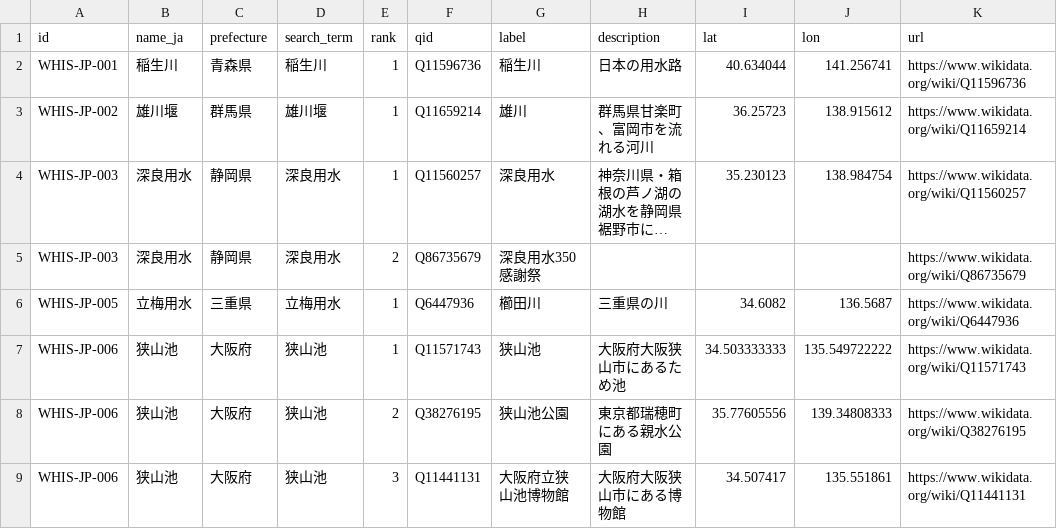
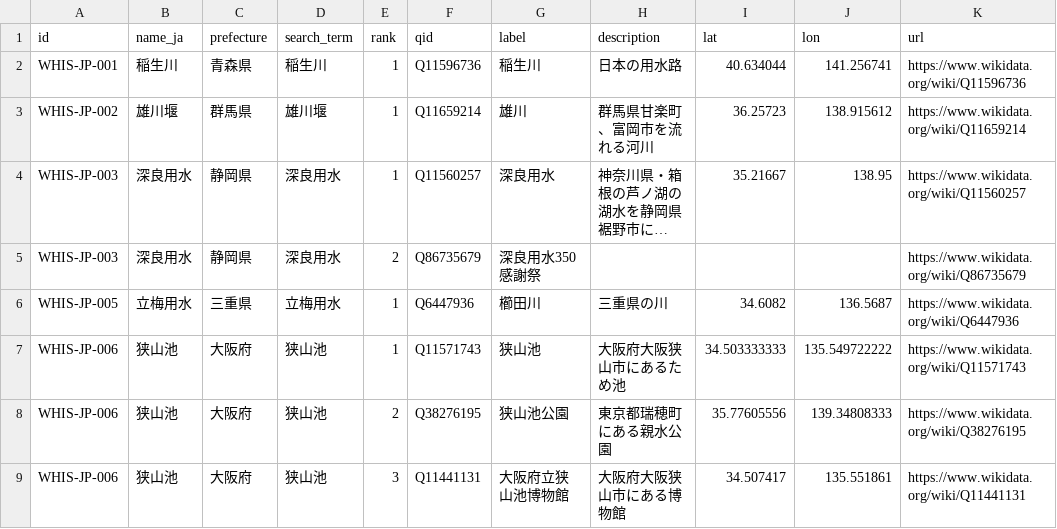
Before and after one commit to ysh17-hub/whis-JPN-LOD, a CSV file: data/wikidata_candidates.csv, drawn as a sheet; only a part is shown; long unchanged cells end in …; the diff names each change by its address in the sheet, - before the commit and + after, or states it on an @@ line.

```diff
--- a/data/wikidata_candidates.csv
+++ b/data/wikidata_candidates.csv
-I4 (lat): 35.230123
+I4 (lat): 35.21667
-J4 (lon): 138.984754
+J4 (lon): 138.95
```
Also changed, not shown: data/whis_japan.csv, 12 other files.
